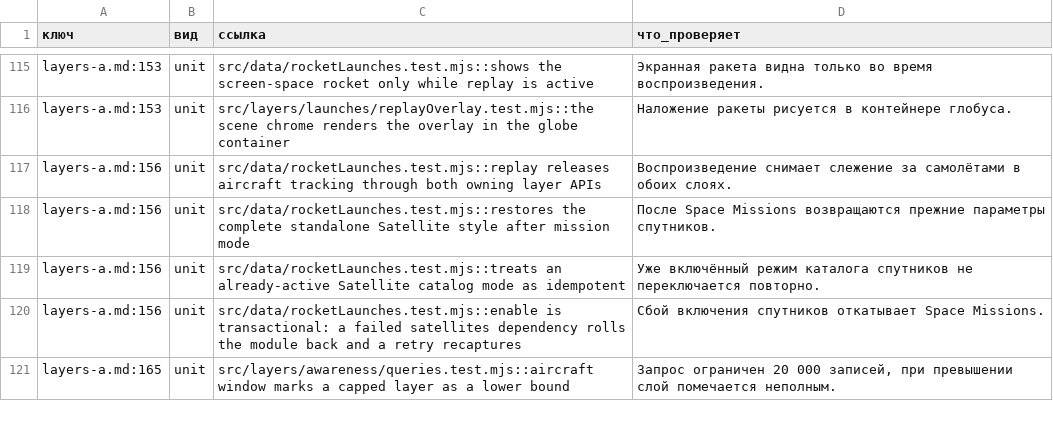
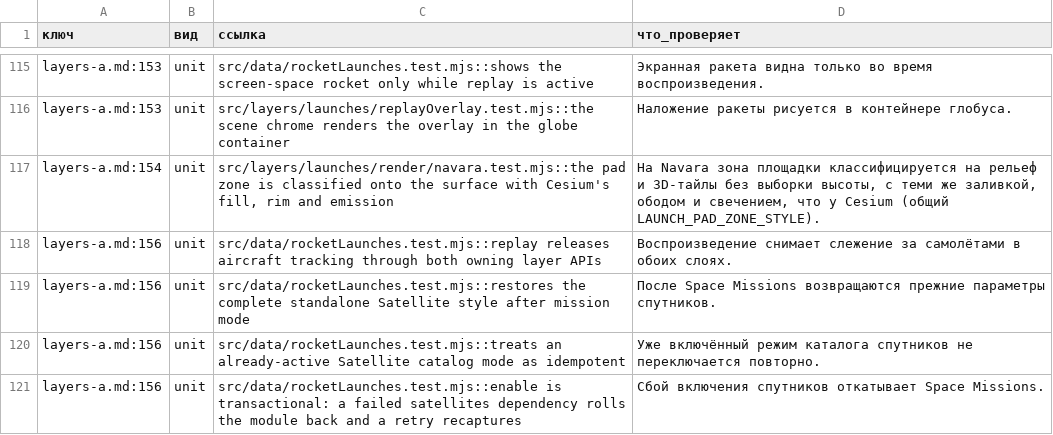
Before and after one commit to mojomast/gods-eye-view, a TSV file: docs/migration/planet-separation/parity-evidence.tsv, drawn as a sheet; only a part is shown, gaps mark what is left out; the shorter side is filled out with more unchanged rows; the diff names each change by its address in the sheet, - before the commit and + after, or states it on an @@ line.

Commit message:
Classify the Navara launch pad zone onto terrain and 3D tiles with Cesium's fill, rim and emission
The zone was a flat disc at ellipsoid height in Navara's opaque scene: it floated over low pads and sank under raised ground or 3D tiles, with hard edges and an unlit rim. A screen-space pass now paints the ground pixels within the radius of the pad from the scene depth, as Cesium's GroundPrimitive classifies them, using one style shared by both engines (LAUNCH_PAD_ZONE_STYLE).

```diff
--- a/docs/migration/planet-separation/parity-evidence.tsv
+++ b/docs/migration/planet-separation/parity-evidence.tsv
+row 117: layers-a.md:154 | unit | src/layers/launches/render/navara.test.mjs::the pad zone is classified onto the surface with Cesium's fill, rim and emission | На Navara зона площадки классифицируется на рельеф и 3D-тайлы без выборки высоты, с теми же заливкой, ободом и свечением, что у Cesium (общий LAUNCH_PAD_ZONE_STYLE).
```
Also changed, not shown: docs/migration/planet-separation/files.tsv, docs/migration/planet-separation/parity.tsv, 6 other files.
